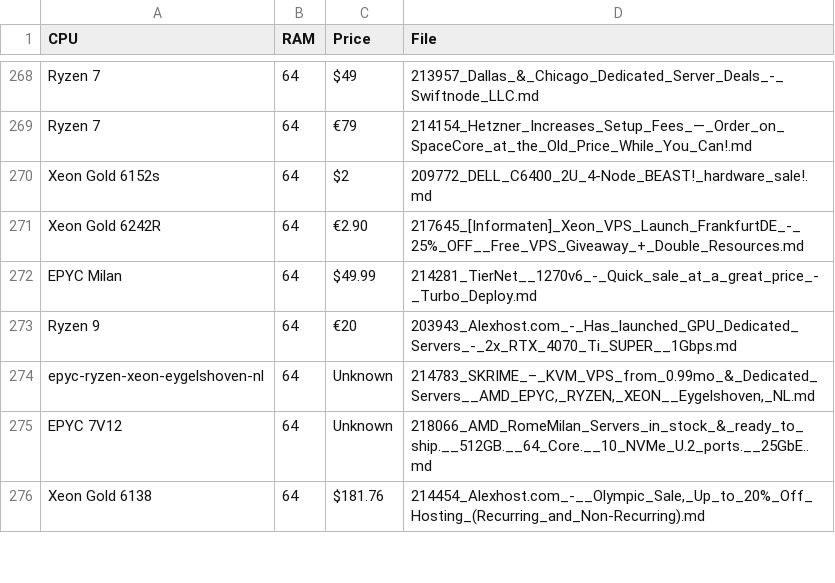
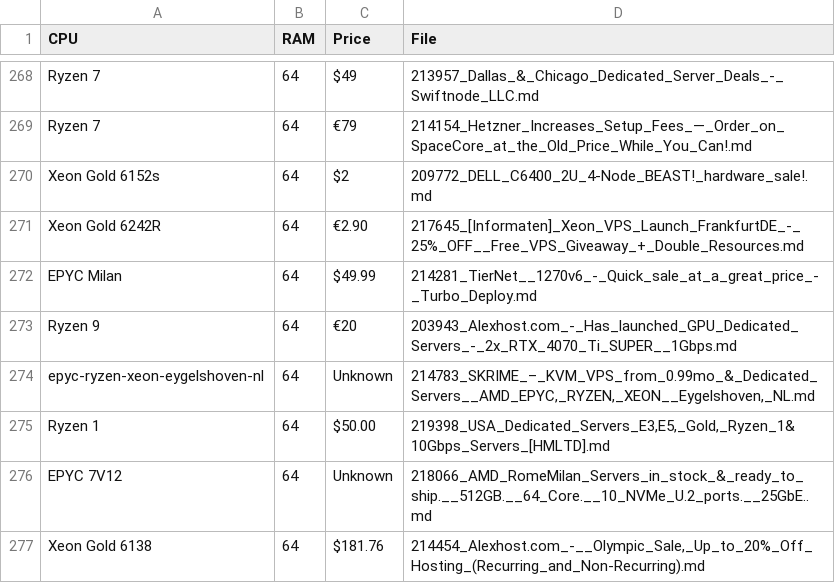
Before and after one commit to senpai-dei/server-signal-archive, a CSV file: glm4_candidates.csv, drawn as a sheet; only a part is shown, gaps mark what is left out.

```diff
--- a/glm4_candidates.csv
+++ b/glm4_candidates.csv
@@ -274,2 +274,3 @@ Ryzen 9,64,€20,203943_Alexhost.com_-_Has_launched_GPU_Dedicated_Servers_-_2x_R
 epyc-ryzen-xeon-eygelshoven-nl,64,Unknown,"214783_SKRIME_–_KVM_VPS_from_0.99mo_&_Dedicated_Servers__AMD_EPYC,_RYZEN,_XEON__Eygelshoven,_NL.md"
+Ryzen 1,64,$50.00,"219398_USA_Dedicated_Servers_E3,E5,_Gold,_Ryzen_1&10Gbps_Servers_[HMLTD].md"
 EPYC 7V12,64,Unknown,218066_AMD_RomeMilan_Servers_in_stock_&_ready_to_ship.__512GB.__64_Core.__10_NVMe_U.2_ports.__25GbE..md
```
Also changed, not shown: 2 other files.
